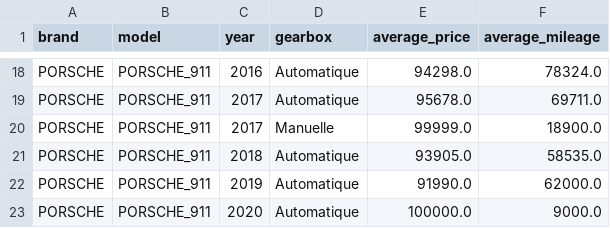
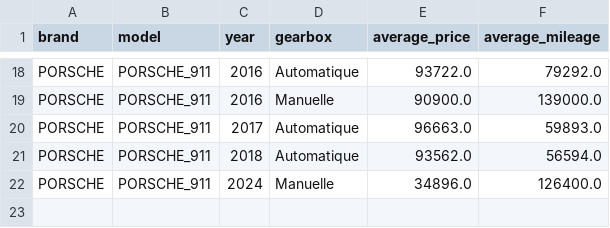
Before and after one commit to lucduke/py-lbc, a CSV file: statistics.csv, drawn as a sheet; only a part is shown, gaps mark what is left out; removed rows and columns are numbered as before the commit, all else as after; the diff covers the shown part only; the diff names each change by its address in the sheet, - before the commit and + after, or states it on an @@ line.

```diff
--- a/statistics.csv
+++ b/statistics.csv
-E18 (average_price): 94298.0
+E18 (average_price): 93722.0
-F18 (average_mileage): 78324.0
+F18 (average_mileage): 79292.0
+row 19: PORSCHE | PORSCHE_911 | 2016 | Manuelle | 90900.0 | 139000.0
-E20 (average_price): 95678.0
+E20 (average_price): 96663.0
-F20 (average_mileage): 69711.0
+F20 (average_mileage): 59893.0
-row 20: PORSCHE | PORSCHE_911 | 2017 | Manuelle | 99999.0 | 18900.0
-E21 (average_price): 93905.0
+E21 (average_price): 93562.0
-F21 (average_mileage): 58535.0
+F21 (average_mileage): 56594.0
-C22 (year): 2019
+C22 (year): 2024
-D22 (gearbox): Automatique
+D22 (gearbox): Manuelle
-E22 (average_price): 91990.0
+E22 (average_price): 34896.0
-F22 (average_mileage): 62000.0
+F22 (average_mileage): 126400.0
-row 23: PORSCHE | PORSCHE_911 | 2020 | Automatique | 100000.0 | 9000.0
```
Also changed, not shown: 32 edited cells elsewhere in this file, 2 other files.
